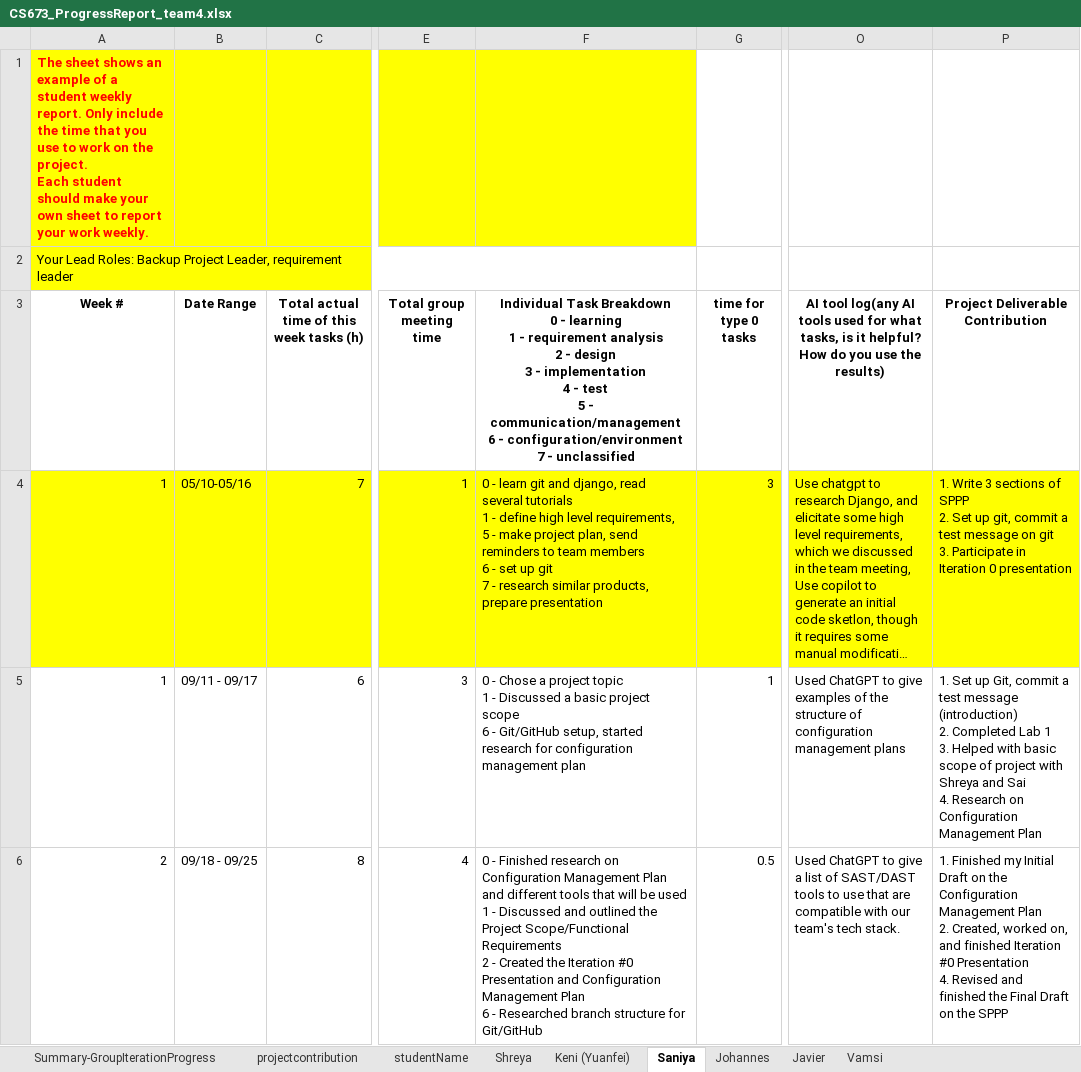
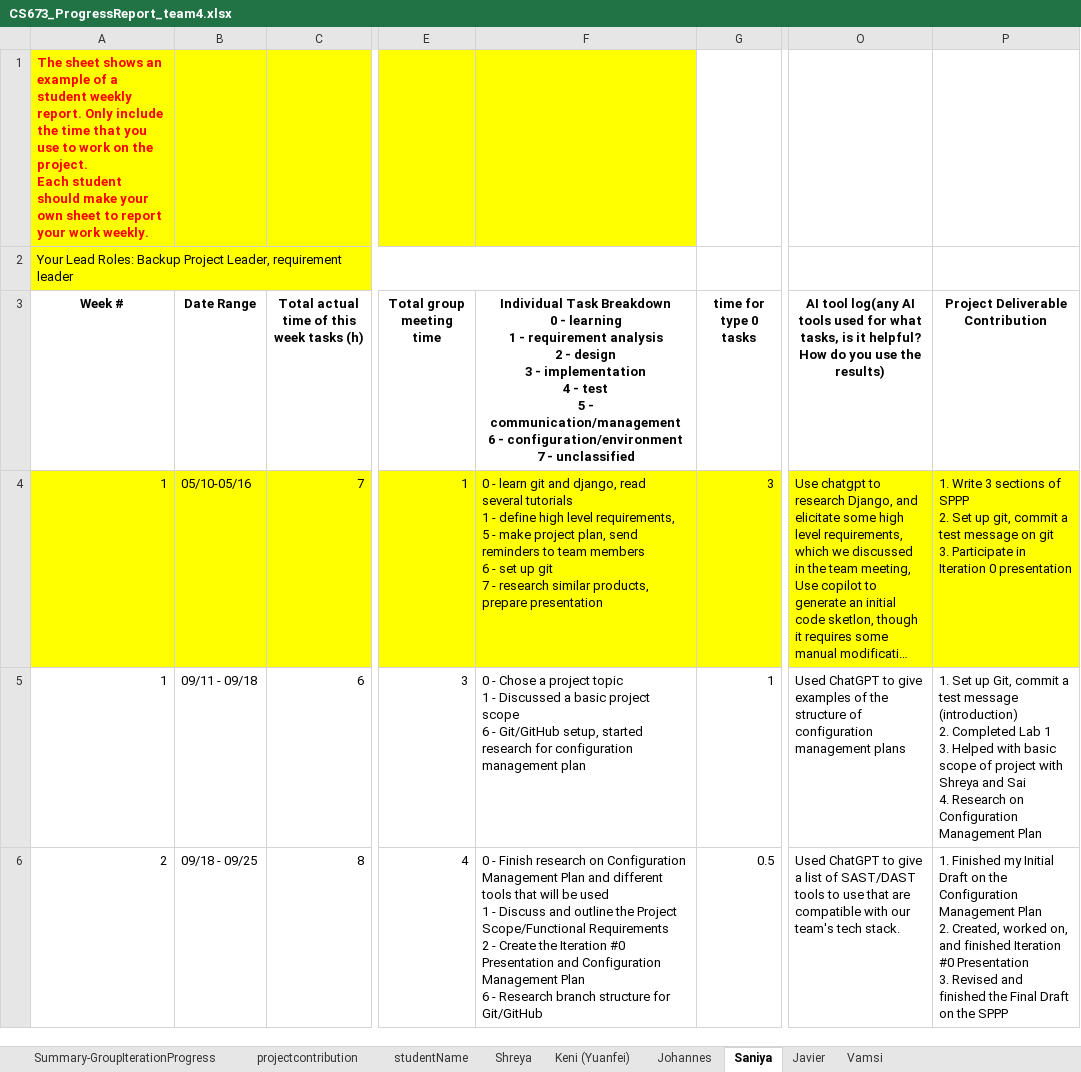
Before and after one commit to BUMETCS673/cs673f25a2project-cs673a2f25team5, an Excel workbook: docs/CS673_ProgressReport_team4.xlsx, sheet Saniya, drawn as a sheet; only a part is shown, gaps mark what is left out; long unchanged cells end in …; values as stored, in another font and other column widths than the file's, no borders; charts and pictures not drawn; ↵ is a line break in a cell; the diff covers the shown part only; the diff names each change by its address in the sheet, - before the commit and + after, or states it on an @@ line.

Commit message:
Docs for second release: SDD, STD, updated SPPP, minutes, progress, schema, and presentation

```diff
--- a/docs/CS673_ProgressReport_team4.xlsx (sheet Saniya)
+++ b/docs/CS673_ProgressReport_team4.xlsx (sheet Saniya)
@@ sheet tab order changed: Summary-GroupIterationProgress | projectcontribution | studentName | Shreya | Keni (Yuanfei) | Johannes | Saniya | Javier | Vamsi @@
-B5 (Date Range): 09/11 - 09/17
+B5 (Date Range): 09/11 - 09/18
-F6: 0 - Finished research on Configuration Management Plan and different tools that will be used ↵ 1 - Discussed and outlined the Project Scope/Functional Requirements ↵ 2 - Created the Iteration #0 Presentation and Configuration Management Plan ↵ 6 - Researched branch structure…
+F6: 0 - Finish research on Configuration Management Plan and different tools that will be used ↵ 1 - Discuss and outline the Project Scope/Functional Requirements ↵ 2 - Create the Iteration #0 Presentation and Configuration Management Plan ↵ 6 - Research branch structure…
-P6 (Project Deliverable Contribution): …#0 Presentation ↵ 4. Revised and…
+P6 (Project Deliverable Contribution): …#0 Presentation ↵ 3. Revised and…
```
Also changed, not shown: 3 added rows elsewhere in this sheet, sheet Shreya, sheet Johannes, sheet Keni (Yuanfei), sheet Vamsi, sheet Javier, sheet Summary-GroupIterationProgress, 1 more sheet, docs/CS673_SPPP_RiskManagement_team4.xlsx, 7 other files.
